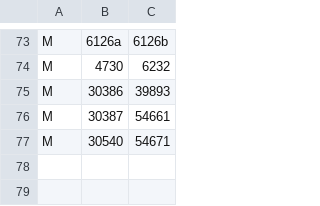
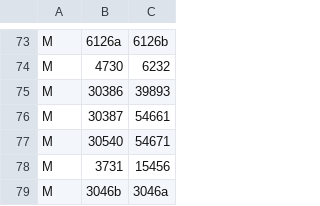
Before and after one commit to jncraton/bricki, a CSV file: data/part_relationships.csv, drawn as a sheet; only a part is shown, gaps mark what is left out; the diff names each change by its address in the sheet, - before the commit and + after, or states it on an @@ line.

```diff
--- a/data/part_relationships.csv
+++ b/data/part_relationships.csv
+row 78: M | 3731 | 15456
+row 79: M | 3046b | 3046a
```
Also changed, not shown: data/part_bins.csv.
